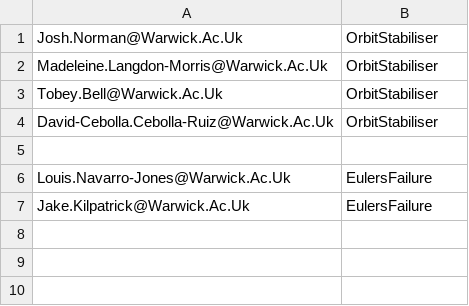
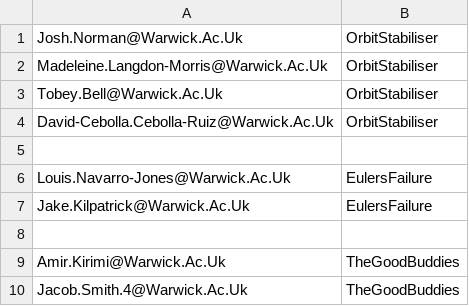
Before and after one commit to adomani/Syllabus, a CSV file: MA4N1/.data/2026-27_groups.csv, drawn as a sheet.

```diff
--- a/MA4N1/.data/2026-27_groups.csv
+++ b/MA4N1/.data/2026-27_groups.csv
@@ -7 +7,4 @@ Louis.Navarro-Jones@Warwick.Ac.Uk,EulersFailure
 Jake.Kilpatrick@Warwick.Ac.Uk,EulersFailure
+
+Amir.Kirimi@Warwick.Ac.Uk,TheGoodBuddies
+Jacob.Smith.4@Warwick.Ac.Uk,TheGoodBuddies
```
